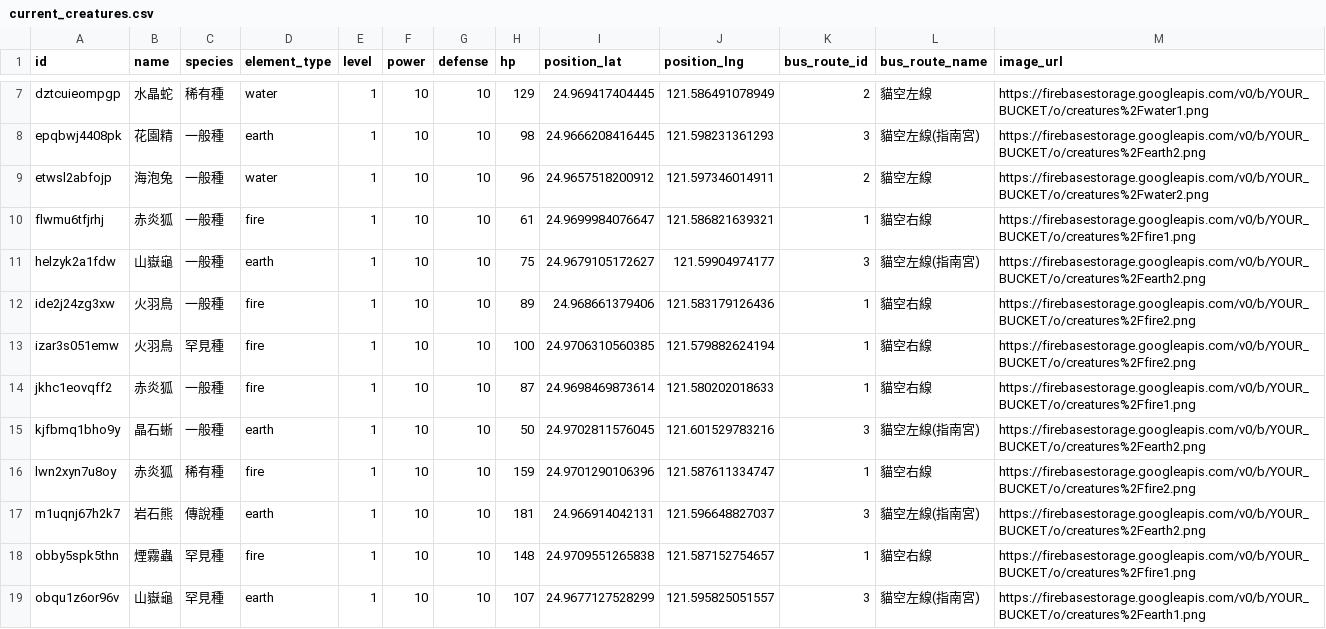
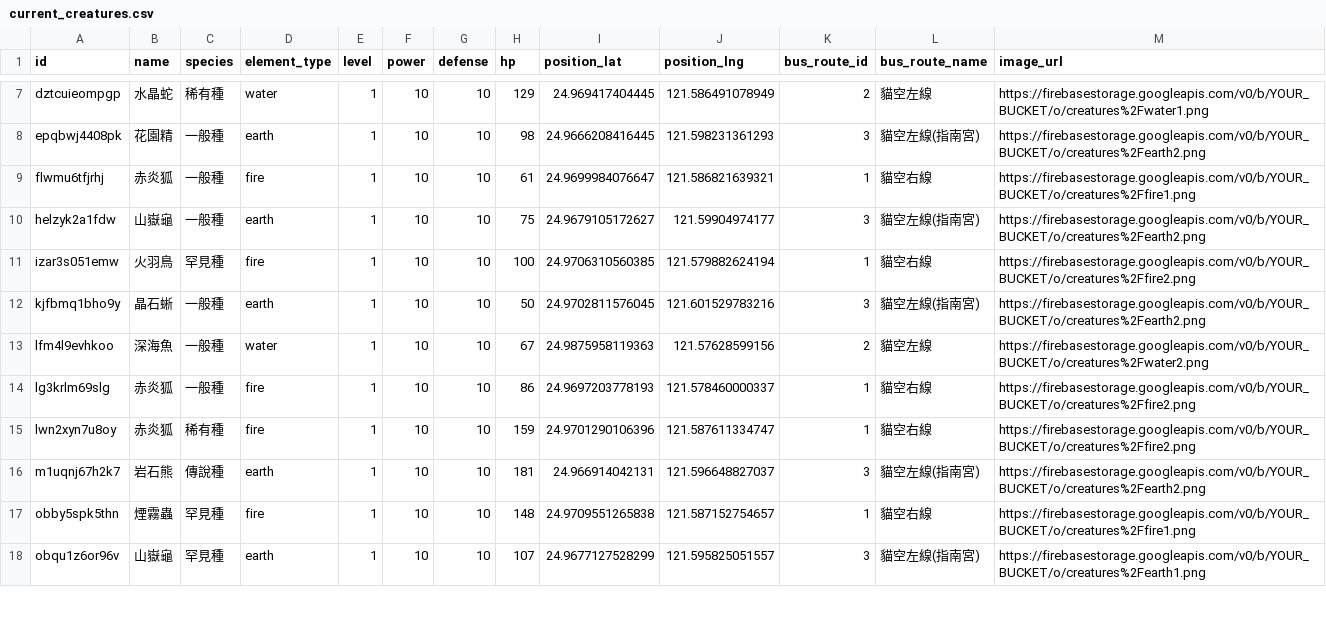
Before and after one commit to weiweijason/Transportation-2025, a CSV file: app/data/creatures/current_creatures.csv, drawn as a sheet; only a part is shown, gaps mark what is left out; the diff covers the shown part only.

```diff
--- a/app/data/creatures/current_creatures.csv
+++ b/app/data/creatures/current_creatures.csv
@@ -8,9 +8,8 @@ dztcuieompgp,水晶蛇,稀有種,water,1,10,10,129,24.969417404445,121.586491078
 epqbwj4408pk,花園精,一般種,earth,1,10,10,98,24.9666208416445,121.598231361293,3,貓空左線(指南宮),https://firebasestorage.googleapis.com/v0/b/YOUR_BUCKET/o/creatures%2Fearth2.png
-etwsl2abfojp,海泡兔,一般種,water,1,10,10,96,24.9657518200912,121.597346014911,2,貓空左線,https://firebasestorage.googleapis.com/v0/b/YOUR_BUCKET/o/creatures%2Fwater2.png
 flwmu6tfjrhj,赤炎狐,一般種,fire,1,10,10,61,24.9699984076647,121.586821639321,1,貓空右線,https://firebasestorage.googleapis.com/v0/b/YOUR_BUCKET/o/creatures%2Ffire1.png
 helzyk2a1fdw,山嶽龜,一般種,earth,1,10,10,75,24.9679105172627,121.59904974177,3,貓空左線(指南宮),https://firebasestorage.googleapis.com/v0/b/YOUR_BUCKET/o/creatures%2Fearth2.png
-ide2j24zg3xw,火羽鳥,一般種,fire,1,10,10,89,24.968661379406,121.583179126436,1,貓空右線,https://firebasestorage.googleapis.com/v0/b/YOUR_BUCKET/o/creatures%2Ffire2.png
 izar3s051emw,火羽鳥,罕見種,fire,1,10,10,100,24.9706310560385,121.579882624194,1,貓空右線,https://firebasestorage.googleapis.com/v0/b/YOUR_BUCKET/o/creatures%2Ffire2.png
-jkhc1eovqff2,赤炎狐,一般種,fire,1,10,10,87,24.9698469873614,121.580202018633,1,貓空右線,https://firebasestorage.googleapis.com/v0/b/YOUR_BUCKET/o/creatures%2Ffire1.png
 kjfbmq1bho9y,晶石蜥,一般種,earth,1,10,10,50,24.9702811576045,121.601529783216,3,貓空左線(指南宮),https://firebasestorage.googleapis.com/v0/b/YOUR_BUCKET/o/creatures%2Fearth2.png
+lfm4l9evhkoo,深海魚,一般種,water,1,10,10,67,24.9875958119363,121.57628599156,2,貓空左線,https://firebasestorage.googleapis.com/v0/b/YOUR_BUCKET/o/creatures%2Fwater2.png
+lg3krlm69slg,赤炎狐,一般種,fire,1,10,10,86,24.9697203778193,121.578460000337,1,貓空右線,https://firebasestorage.googleapis.com/v0/b/YOUR_BUCKET/o/creatures%2Ffire2.png
 lwn2xyn7u8oy,赤炎狐,稀有種,fire,1,10,10,159,24.9701290106396,121.587611334747,1,貓空右線,https://firebasestorage.googleapis.com/v0/b/YOUR_BUCKET/o/creatures%2Ffire2.png
```
Also changed, not shown: 3 added rows and 1 removed row elsewhere in this file, 6 other files.
